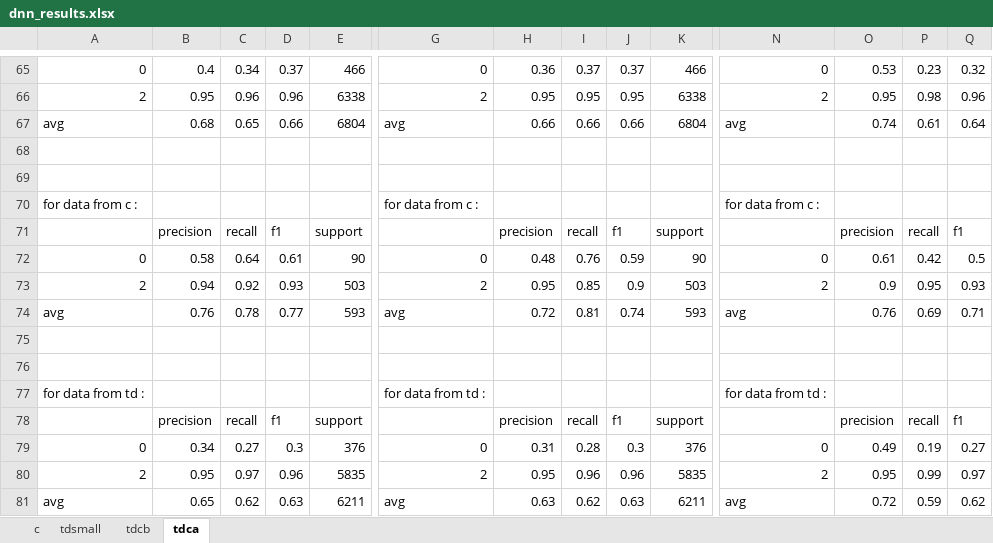
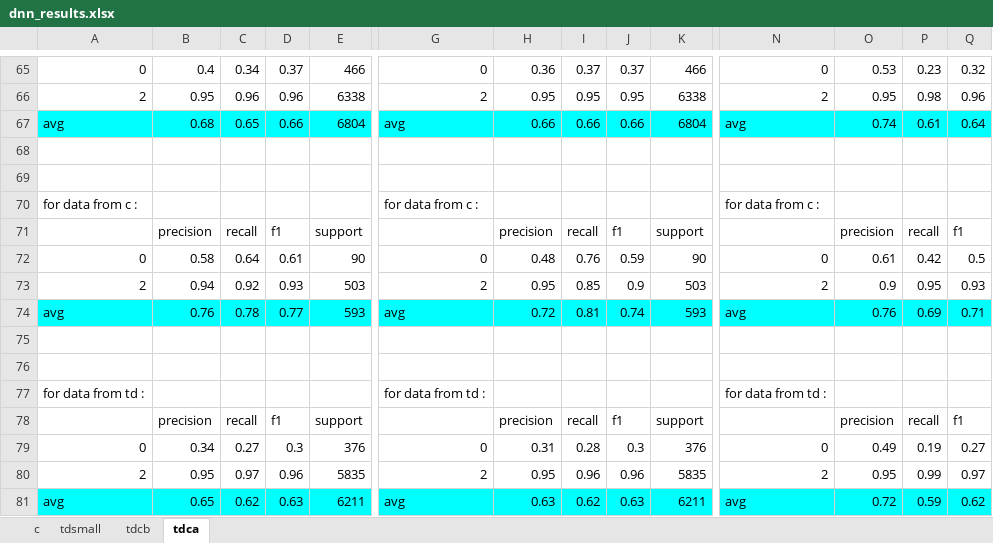
Before and after one commit to ziqizhang/chase, an Excel workbook: output/analysis/dnn_results.xlsx, sheet tdca, drawn as a sheet; only a part is shown, gaps mark what is left out; values as stored, in another font and other column widths than the file's, no borders; the diff covers the shown part only; the diff names each change by its address in the sheet, - before the commit and + after, or states it on an @@ line.

```diff
--- a/output/analysis/dnn_results.xlsx (sheet tdca)
+++ b/output/analysis/dnn_results.xlsx (sheet tdca)
-A67:E67 fill: none
+A67:E67 fill: #00FFFF
-G67:K67 fill: none
+G67:K67 fill: #00FFFF
-N67:Q67 fill: none
+N67:Q67 fill: #00FFFF
-A74:E74 fill: none
+A74:E74 fill: #00FFFF
-G74:K74 fill: none
+G74:K74 fill: #00FFFF
-N74:Q74 fill: none
+N74:Q74 fill: #00FFFF
-A81:E81 fill: none
+A81:E81 fill: #00FFFF
-G81:K81 fill: none
+G81:K81 fill: #00FFFF
-N81:Q81 fill: none
+N81:Q81 fill: #00FFFF
```
Also changed, not shown: cell formats elsewhere in this sheet, output/analysis/td_avg.xlsx, 3 other files.
